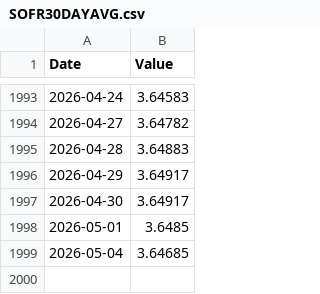
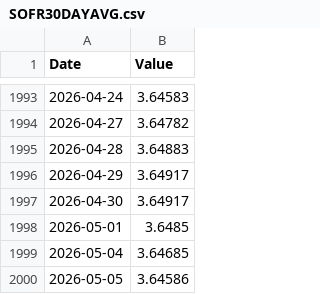
Before and after one commit to jonsflow/risk-model, a CSV file: data/fred/SOFR30DAYAVG.csv, drawn as a sheet; only a part is shown, gaps mark what is left out; the diff names each change by its address in the sheet, - before the commit and + after, or states it on an @@ line.

```diff
--- a/data/fred/SOFR30DAYAVG.csv
+++ b/data/fred/SOFR30DAYAVG.csv
+row 2000: 2026-05-05 | 3.64586
```
Also changed, not shown: data/fred/DFEDTARU.csv, data/fred/DGS10.csv, 12 other files.
